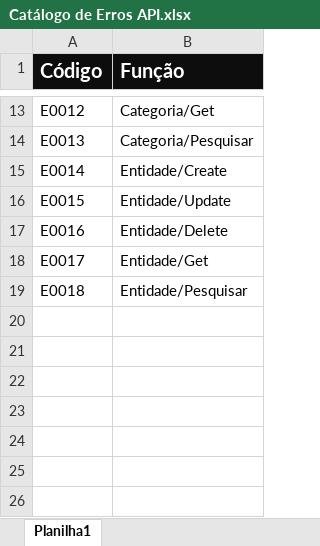
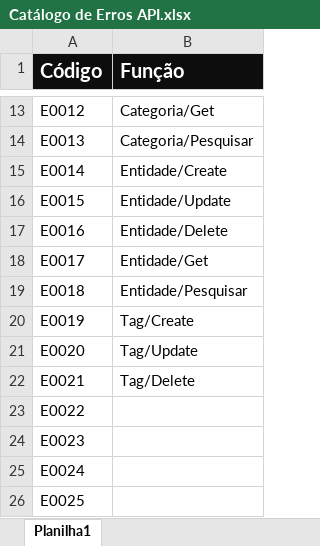
Before and after one commit to GabrielRodriguesDev/FinanSist-V1, an Excel workbook: Catálogo de Erros API.xlsx, sheet Planilha1, drawn as a sheet; only a part is shown, gaps mark what is left out; values as stored, in another font and other column widths than the file's, no borders; the diff names each change by its address in the sheet, - before the commit and + after, or states it on an @@ line.

```diff
--- a/Catálogo de Erros API.xlsx (sheet Planilha1)
+++ b/Catálogo de Erros API.xlsx (sheet Planilha1)
+row 20: E0019 | Tag/Create
+row 21: E0020 | Tag/Update
+row 22: E0021 | Tag/Delete
+row 23: E0022
+row 24: E0023
+row 25: E0024
+row 26: E0025
```
Also changed, not shown: 27 other files.
